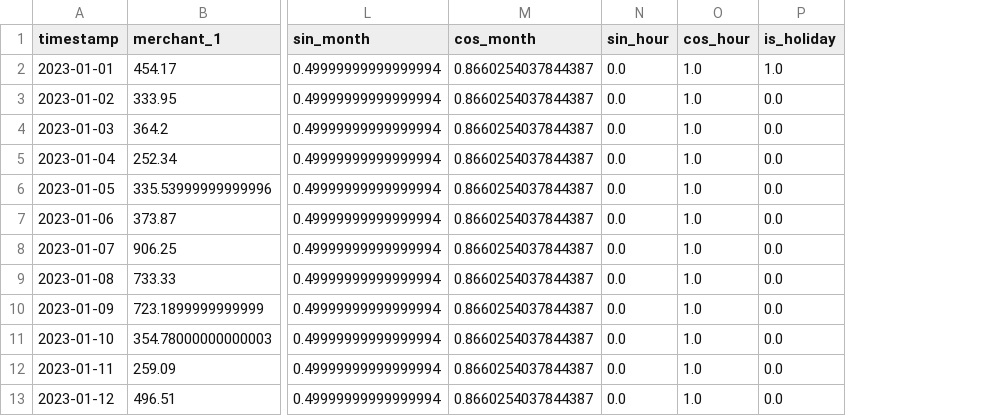
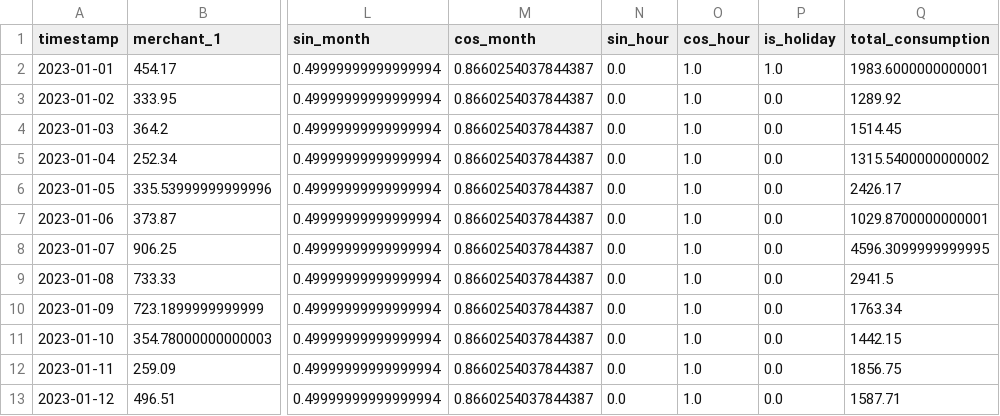
Before and after one commit to Sorooshi/TimeCast, a CSV file: data/merchant_processed.csv, drawn as a sheet; only a part is shown, gaps mark what is left out; the diff names each change by its address in the sheet, - before the commit and + after, or states it on an @@ line.

```diff
--- a/data/merchant_processed.csv
+++ b/data/merchant_processed.csv
+column Q (total_consumption), rows 2-13: 1983.6000000000001 | 1289.92 | 1514.45 | 1315.5400000000002 | 2426.17 | 1029.8700000000001 | 4596.3099999999995 | 2941.5 | 1763.34 | 1442.15 | 1856.75 | 1587.71
```
Also changed, not shown: 53 other files.
